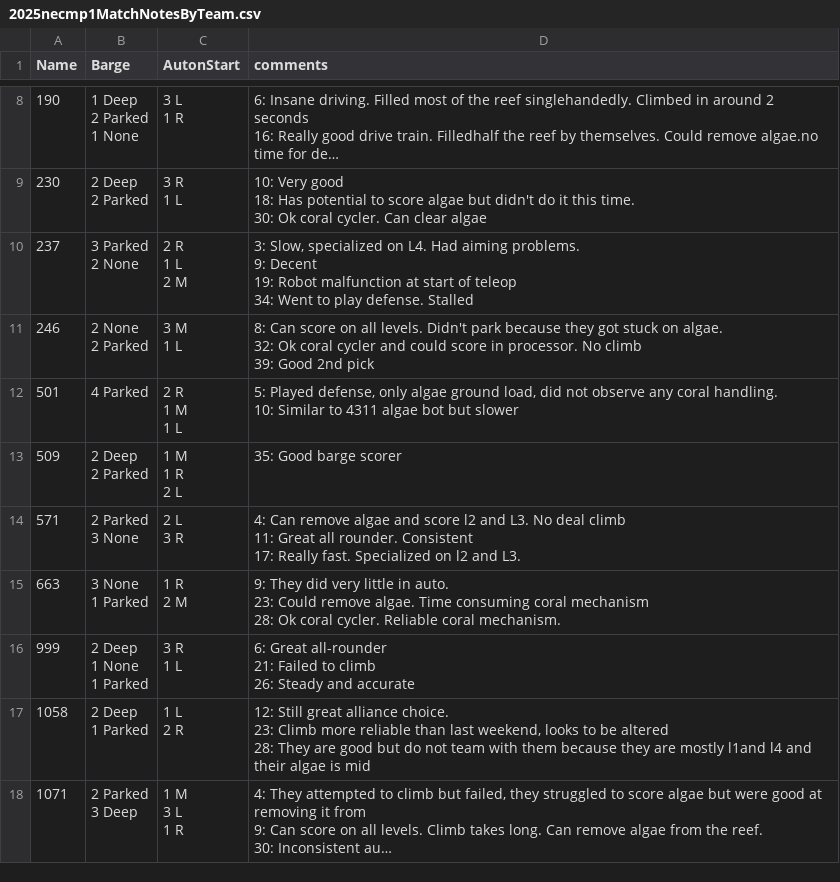
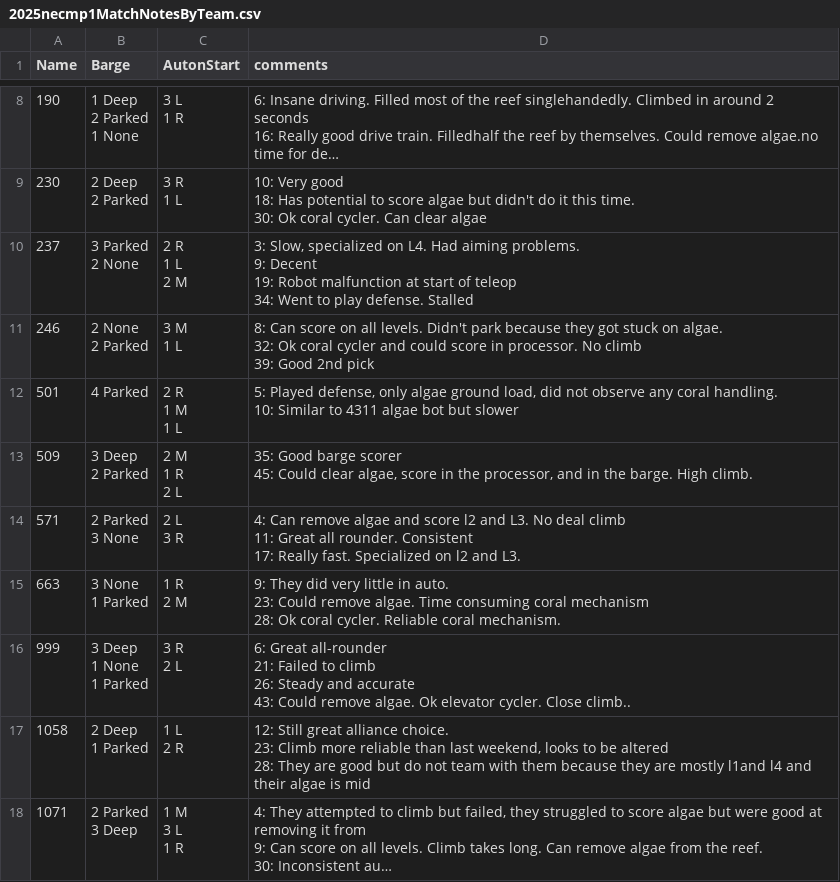
Before and after one commit to first95/ScoutingPASS, a CSV file: 2025/2025necmp1MatchNotesByTeam.csv, drawn as a sheet; only a part is shown, gaps mark what is left out; long unchanged cells end in …; ↵ is a line break in a cell; the diff covers the shown part only; the diff names each change by its address in the sheet, - before the commit and + after, or states it on an @@ line.

```diff
--- a/2025/2025necmp1MatchNotesByTeam.csv
+++ b/2025/2025necmp1MatchNotesByTeam.csv
-B13 (Barge): 2 Deep ↵ 2 Parked
+B13 (Barge): 3 Deep ↵ 2 Parked
-C13 (AutonStart): 1 M ↵ 1 R ↵ 2 L
+C13 (AutonStart): 2 M ↵ 1 R ↵ 2 L
-D13 (comments): …barge scorer
+D13 (comments): …barge scorer ↵ 45: Could clear algae, score in the processor, and in the barge. High climb.
-B16 (Barge): 2 Deep ↵ 1 None ↵ 1 Parked
+B16 (Barge): 3 Deep ↵ 1 None ↵ 1 Parked
-C16 (AutonStart): 3 R ↵ 1 L
+C16 (AutonStart): 3 R ↵ 2 L
-D16 (comments): …and accurate
+D16 (comments): …and accurate ↵ 43: Could remove algae. Ok elevator cycler. Close climb..
```
Also changed, not shown: 35 edited cells elsewhere in this file, 2025/2025necmp1.tsv.
